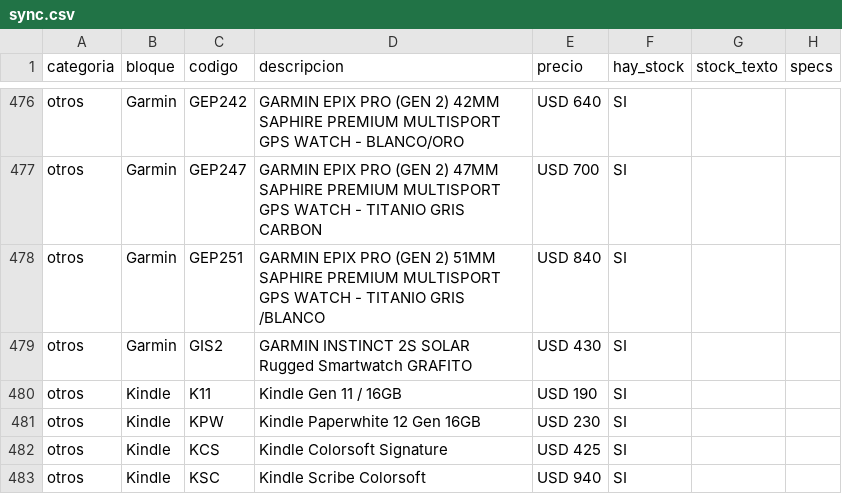
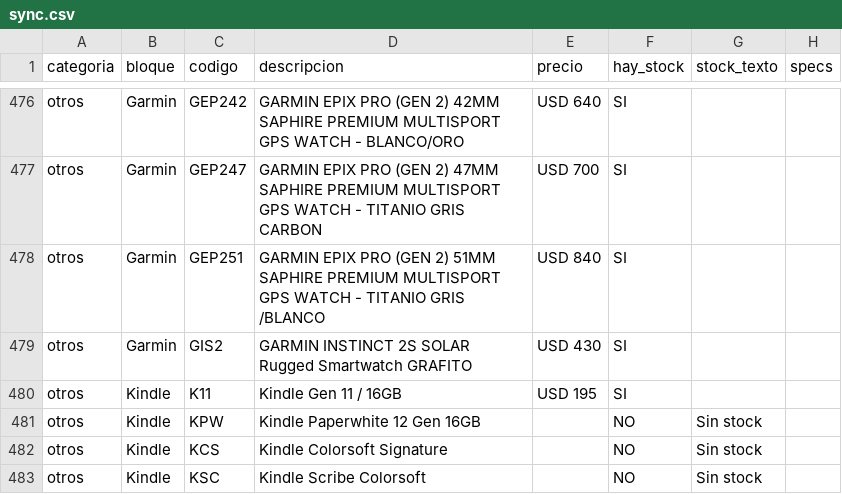
Before and after one commit to tptecno/catalogo, a CSV file: sync.csv, drawn as a sheet; only a part is shown, gaps mark what is left out.

Commit message:
Actualización de precios 24/11/2026 09:56

```diff
--- a/sync.csv
+++ b/sync.csv
@@ -479,5 +479,5 @@ otros,Garmin,GEP251,GARMIN EPIX PRO (GEN 2) 51MM SAPHIRE PREMIUM MULTISPORT GPS
 otros,Garmin,GIS2,GARMIN INSTINCT 2S SOLAR Rugged Smartwatch GRAFITO,USD 430,SI,,
-otros,Kindle,K11,Kindle Gen 11 / 16GB,USD 190,SI,,
-otros,Kindle,KPW,Kindle Paperwhite 12 Gen 16GB,USD 230,SI,,
-otros,Kindle,KCS,Kindle Colorsoft Signature,USD 425,SI,,
-otros,Kindle,KSC,Kindle Scribe Colorsoft,USD 940,SI,,
+otros,Kindle,K11,Kindle Gen 11 / 16GB,USD 195,SI,,
+otros,Kindle,KPW,Kindle Paperwhite 12 Gen 16GB,,NO,Sin stock,
+otros,Kindle,KCS,Kindle Colorsoft Signature,,NO,Sin stock,
+otros,Kindle,KSC,Kindle Scribe Colorsoft,,NO,Sin stock,
```
Also changed, not shown: 4 other files.
